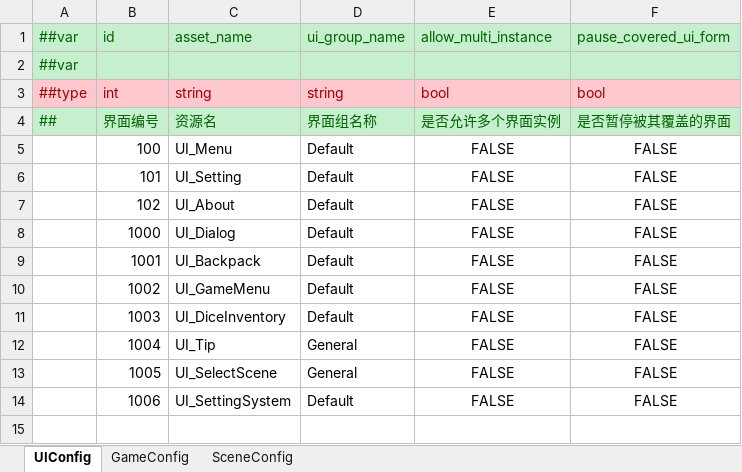
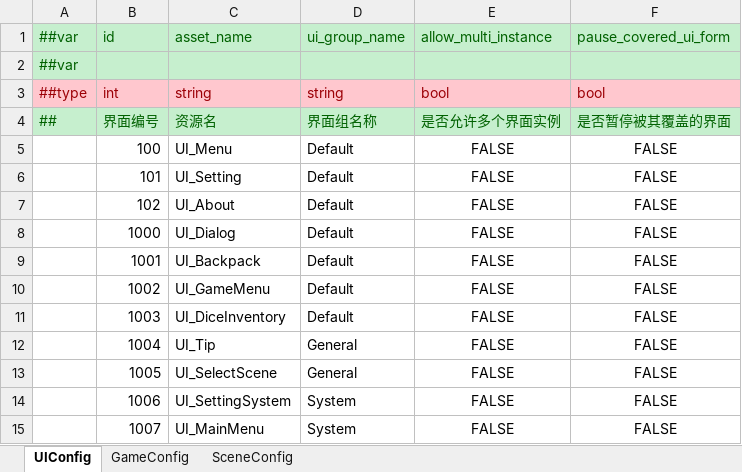
Before and after one commit to Kuaierr/Blues-Dusk, an Excel workbook: Luban/Config/Datas/Config.xlsx, sheet UIConfig, drawn as a sheet; values as stored, in another font and other column widths than the file's, no borders; the diff names each change by its address in the sheet, - before the commit and + after, or states it on an @@ line.

```diff
--- a/Luban/Config/Datas/Config.xlsx (sheet UIConfig)
+++ b/Luban/Config/Datas/Config.xlsx (sheet UIConfig)
-D14: Default
+D14: System
+row 15:  | 1007 | UI_MainMenu | System | FALSE | FALSE
```
Also changed, not shown: 23 other files.
